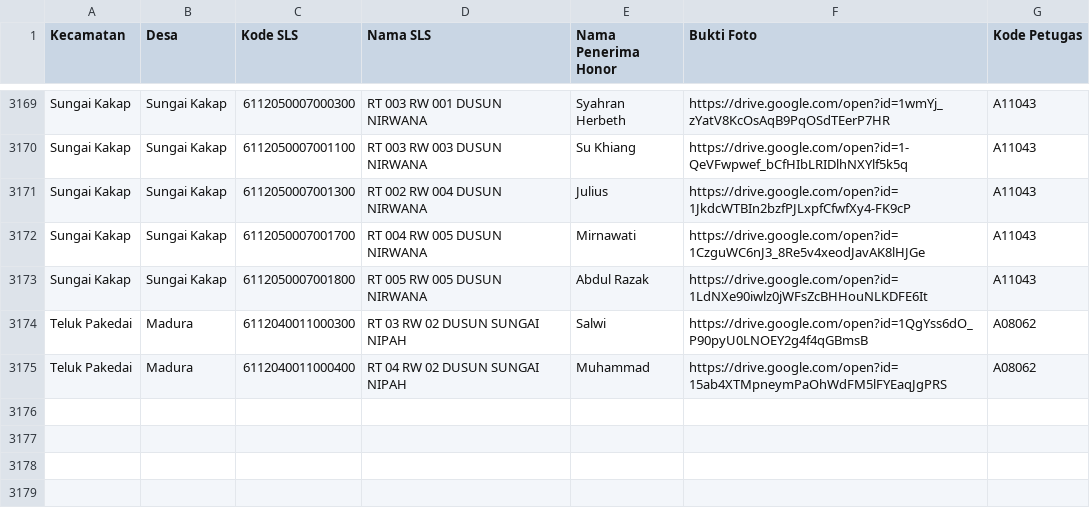
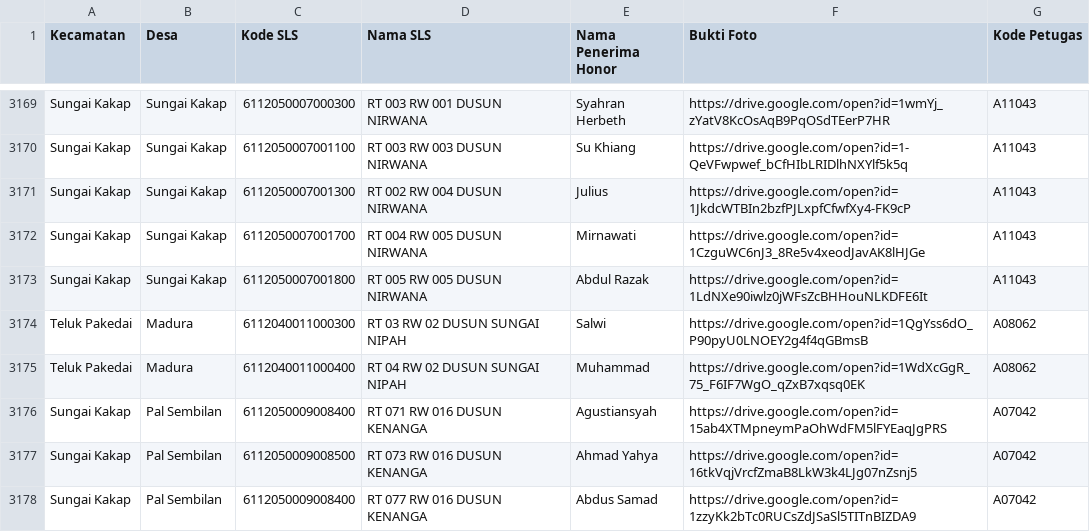
Before and after one commit to ihkaru/templating-document, a CSV file: database/seeders/PenunjukJalan.csv, drawn as a sheet; only a part is shown, gaps mark what is left out.

Commit message:
fix data

```diff
--- a/database/seeders/PenunjukJalan.csv
+++ b/database/seeders/PenunjukJalan.csv
@@ -3174,2 +3174,5 @@ Sungai Kakap,Sungai Kakap,6112050007001800,RT 005 RW 005 DUSUN NIRWANA,Abdul Raz
 Teluk Pakedai,Madura,6112040011000300,RT 03 RW 02 DUSUN SUNGAI NIPAH,Salwi,https://drive.google.com/open?id=1QgYss6dO_P90pyU0LNOEY2g4f4qGBmsB,A08062
-Teluk Pakedai,Madura,6112040011000400,RT 04 RW 02 DUSUN SUNGAI NIPAH,Muhammad,https://drive.google.com/open?id=15ab4XTMpneymPaOhWdFM5lFYEaqJgPRS,A08062
+Teluk Pakedai,Madura,6112040011000400,RT 04 RW 02 DUSUN SUNGAI NIPAH,Muhammad,https://drive.google.com/open?id=1WdXcGgR_75_F6IF7WgO_qZxB7xqsq0EK,A08062
+Sungai Kakap,Pal Sembilan,6112050009008400,RT 071 RW 016 DUSUN KENANGA,Agustiansyah,https://drive.google.com/open?id=15ab4XTMpneymPaOhWdFM5lFYEaqJgPRS,A07042
+Sungai Kakap,Pal Sembilan,6112050009008500,RT 073 RW 016 DUSUN KENANGA,Ahmad Yahya,https://drive.google.com/open?id=16tkVqjVrcfZmaB8LkW3k4LJg07nZsnj5,A07042
+Sungai Kakap,Pal Sembilan,6112050009008400,RT 077 RW 016 DUSUN KENANGA,Abdus Samad,https://drive.google.com/open?id=1zzyKk2bTc0RUCsZdJSaSl5TITnBIZDA9,A07042
```
